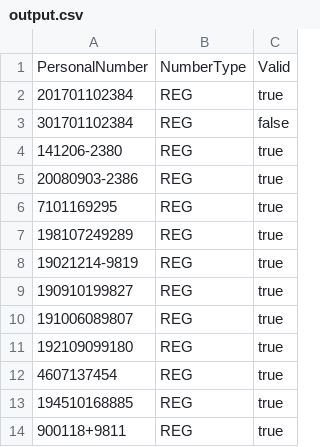
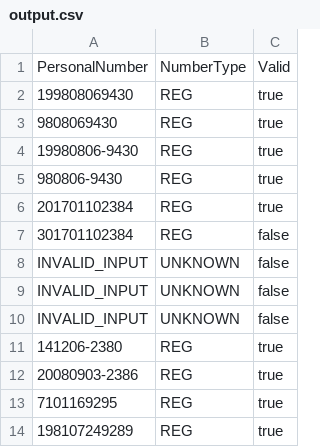
Before and after one commit to Sean-Zhong/Pnmbr-validator, a CSV file: output.csv, drawn as a sheet; only a part is shown; the shorter side is filled out with more unchanged rows; the diff names each change by its address in the sheet, - before the commit and + after, or states it on an @@ line.

```diff
--- a/output.csv
+++ b/output.csv
+row 2: 199808069430 | REG | true
+row 3: 9808069430 | REG | true
+row 4: 19980806-9430 | REG | true
+row 5: 980806-9430 | REG | true
+row 8: INVALID_INPUT | UNKNOWN | false
+row 9: INVALID_INPUT | UNKNOWN | false
+row 10: INVALID_INPUT | UNKNOWN | false
```
Also changed, not shown: input.csv, 13 other files.
